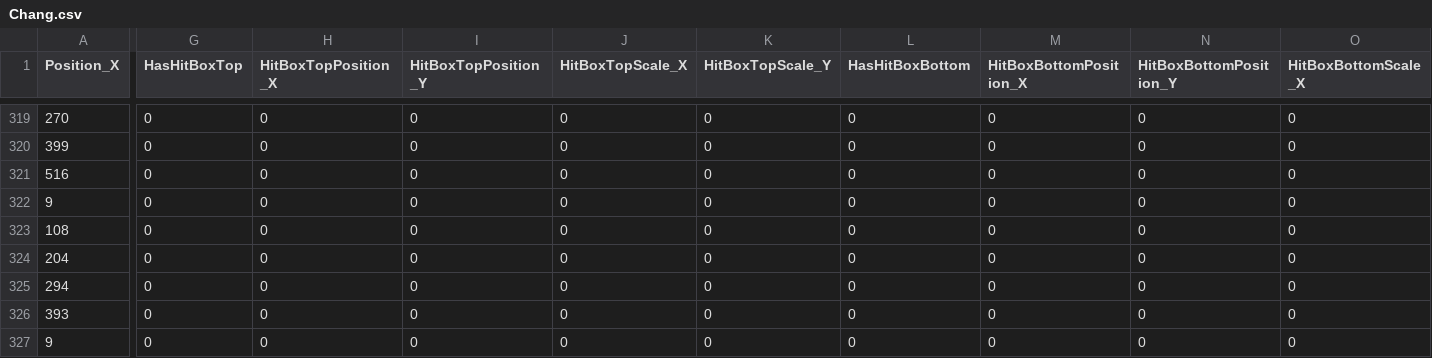
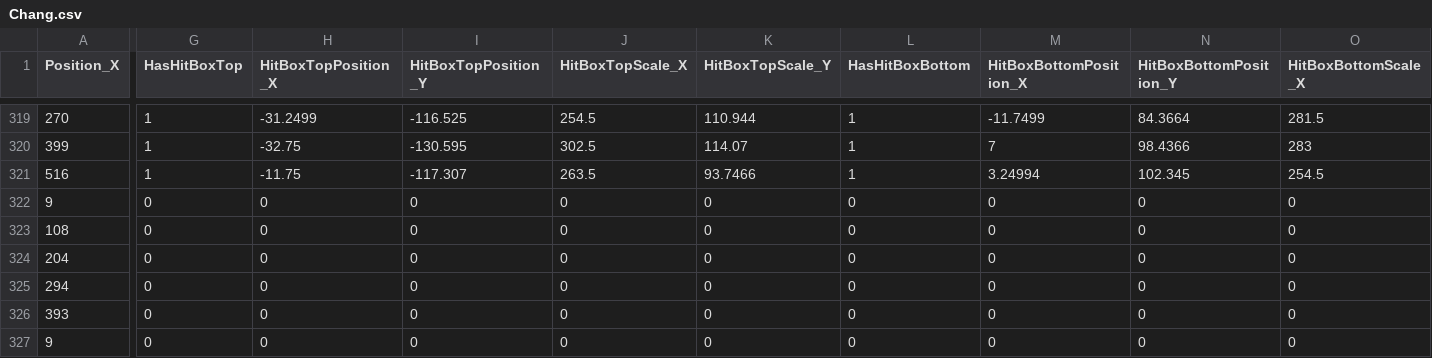
Before and after one commit to JinwookChei/TheKingOfFighters, a CSV file: ContentsResource/Chang.csv, drawn as a sheet; only a part is shown, gaps mark what is left out; the diff covers the shown part only; the diff names each change by its address in the sheet, - before the commit and + after, or states it on an @@ line.

```diff
--- a/ContentsResource/Chang.csv
+++ b/ContentsResource/Chang.csv
-G319:G321 (HasHitBoxTop): 0
+G319:G321 (HasHitBoxTop): 1
-H319 (HitBoxTopPosition_X): 0
+H319 (HitBoxTopPosition_X): -31.2499
-I319 (HitBoxTopPosition_Y): 0
+I319 (HitBoxTopPosition_Y): -116.525
-J319 (HitBoxTopScale_X): 0
+J319 (HitBoxTopScale_X): 254.5
-K319 (HitBoxTopScale_Y): 0
+K319 (HitBoxTopScale_Y): 110.944
-L319:L321 (HasHitBoxBottom): 0
+L319:L321 (HasHitBoxBottom): 1
-M319 (HitBoxBottomPosition_X): 0
+M319 (HitBoxBottomPosition_X): -11.7499
-N319 (HitBoxBottomPosition_Y): 0
+N319 (HitBoxBottomPosition_Y): 84.3664
-O319 (HitBoxBottomScale_X): 0
+O319 (HitBoxBottomScale_X): 281.5
-H320 (HitBoxTopPosition_X): 0
+H320 (HitBoxTopPosition_X): -32.75
-I320 (HitBoxTopPosition_Y): 0
+I320 (HitBoxTopPosition_Y): -130.595
-J320 (HitBoxTopScale_X): 0
+J320 (HitBoxTopScale_X): 302.5
-K320 (HitBoxTopScale_Y): 0
+K320 (HitBoxTopScale_Y): 114.07
-M320 (HitBoxBottomPosition_X): 0
+M320 (HitBoxBottomPosition_X): 7
-N320 (HitBoxBottomPosition_Y): 0
+N320 (HitBoxBottomPosition_Y): 98.4366
-O320 (HitBoxBottomScale_X): 0
+O320 (HitBoxBottomScale_X): 283
-H321 (HitBoxTopPosition_X): 0
+H321 (HitBoxTopPosition_X): -11.75
-I321 (HitBoxTopPosition_Y): 0
+I321 (HitBoxTopPosition_Y): -117.307
-J321 (HitBoxTopScale_X): 0
+J321 (HitBoxTopScale_X): 263.5
-K321 (HitBoxTopScale_Y): 0
+K321 (HitBoxTopScale_Y): 93.7466
-M321 (HitBoxBottomPosition_X): 0
+M321 (HitBoxBottomPosition_X): 3.24994
-N321 (HitBoxBottomPosition_Y): 0
+N321 (HitBoxBottomPosition_Y): 102.345
-O321 (HitBoxBottomScale_X): 0
+O321 (HitBoxBottomScale_X): 254.5
```
Also changed, not shown: 78 edited cells elsewhere in this file, 9 other files.
